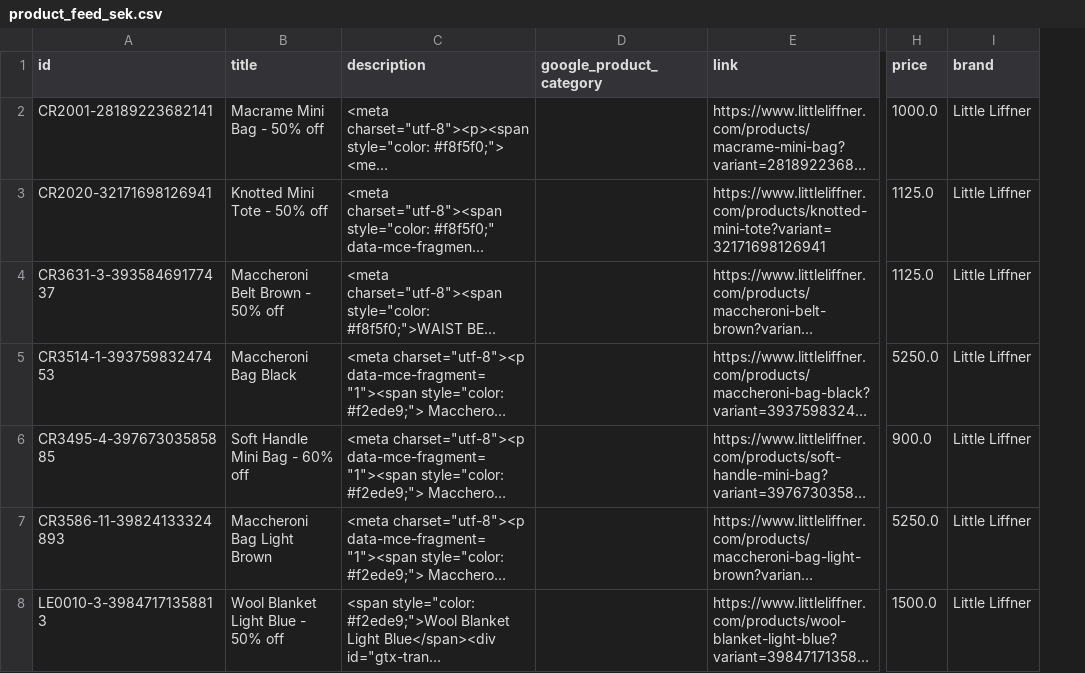
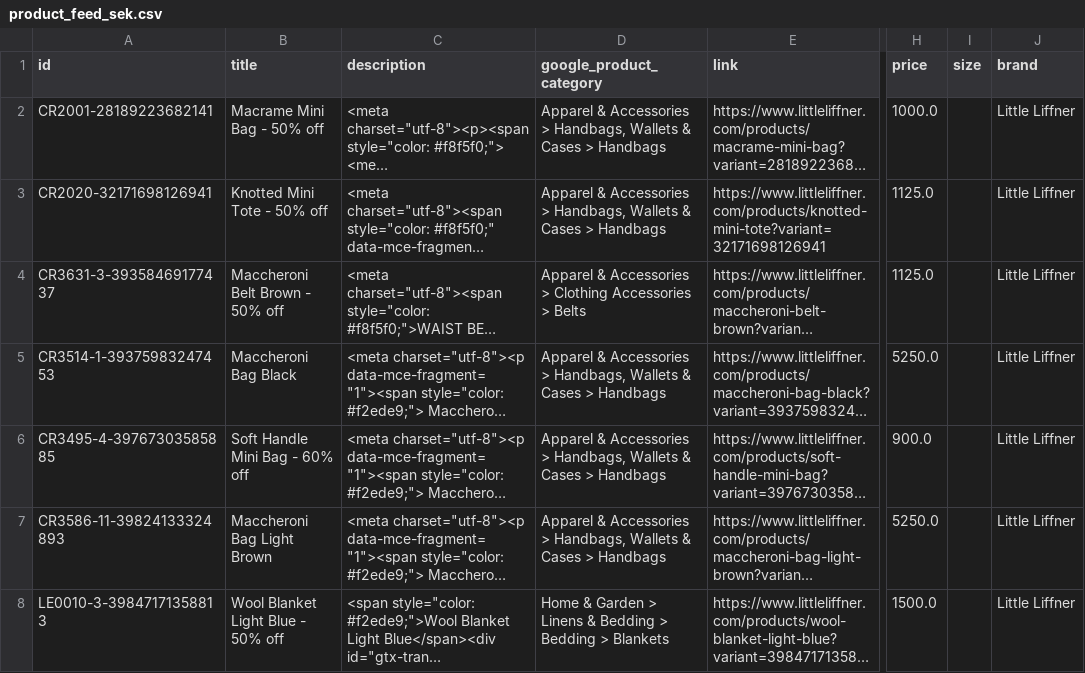
Before and after one commit to smartfull178587/cj_shopify_product_feed, a CSV file: product_feed_sek.csv, drawn as a sheet; only a part is shown, gaps mark what is left out; long unchanged cells end in …; the diff covers the shown part only; the diff names each change by its address in the sheet, - before the commit and + after, or states it on an @@ line.

Commit message:
add size field

```diff
--- a/product_feed_sek.csv
+++ b/product_feed_sek.csv
+column I (size), empty
-D2:D3 (google_product_category): (empty)
+D2:D3 (google_product_category): Apparel & Accessories > Handbags, Wallets & Cases > Handbags
-D4 (google_product_category): (empty)
+D4 (google_product_category): Apparel & Accessories > Clothing Accessories > Belts
-D5:D7 (google_product_category): (empty)
+D5:D7 (google_product_category): Apparel & Accessories > Handbags, Wallets & Cases > Handbags
-D8 (google_product_category): (empty)
+D8 (google_product_category): Home & Garden > Linens & Bedding > Bedding > Blankets
```
Also changed, not shown: 1 added row and 65 edited cells elsewhere in this file, product_feed_eur.csv, product_feed_usd.csv, 1 other file.
